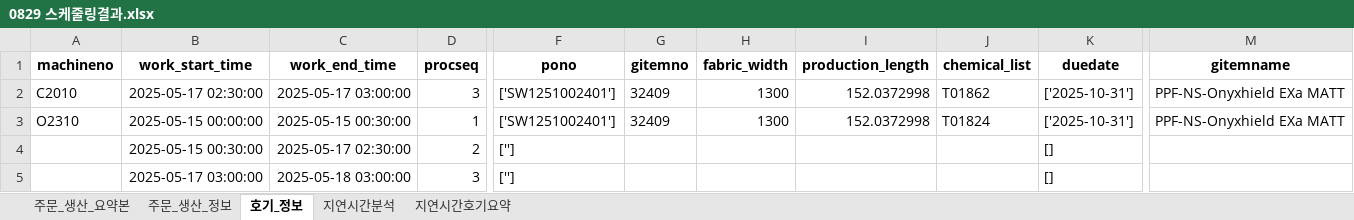
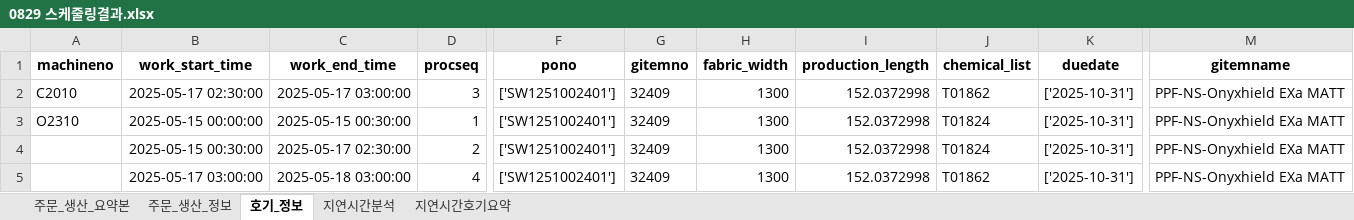
Before and after one commit to Sohyun-B/production-scheduling-system, an Excel workbook: python_engine/data/output/0829 스케줄링결과.xlsx, sheet 호기_정보, drawn as a sheet; only a part is shown, gaps mark what is left out; values as stored, in another font and other column widths than the file's, no borders; the diff names each change by its address in the sheet, - before the commit and + after, or states it on an @@ line.

```diff
--- a/python_engine/data/output/0829 스케줄링결과.xlsx (sheet 호기_정보)
+++ b/python_engine/data/output/0829 스케줄링결과.xlsx (sheet 호기_정보)
-F4:F5 (pono): ['']
+F4:F5 (pono): ['SW1251002401']
-G4:G5 (gitemno): (empty)
+G4:G5 (gitemno): 32409
-H4:H5 (fabric_width): (empty)
+H4:H5 (fabric_width): 1300
-I4:I5 (production_length): (empty)
+I4:I5 (production_length): 152.0372998
-J4 (chemical_list): (empty)
+J4 (chemical_list): T01824
-K4:K5 (duedate): []
+K4:K5 (duedate): ['2025-10-31']
-M4:M5 (gitemname): (empty)
+M4:M5 (gitemname): PPF-NS-Onyxhield EXa MATT
-D5 (procseq): 3
+D5 (procseq): 4
-J5 (chemical_list): (empty)
+J5 (chemical_list): T01862
```
Also changed, not shown: python_engine/data/input/python_input.xlsx, python_engine/data/output/result.xlsx, 28 other files.
